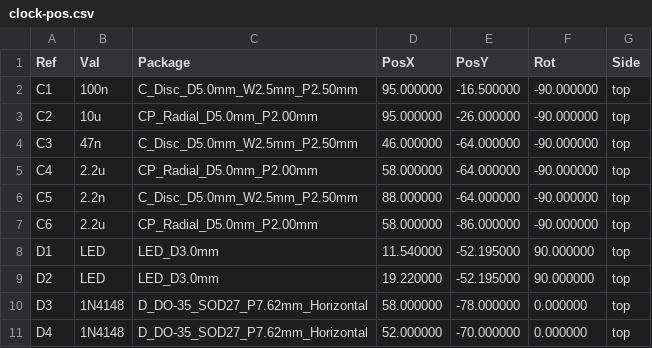
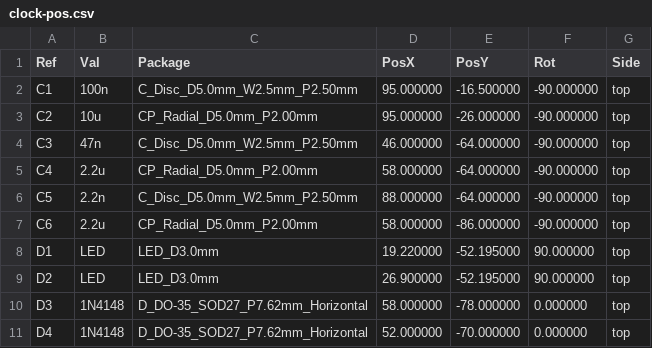
Before and after one commit to nikolafilip/nibble, a CSV file: cards/clock/fab/clock-pos.csv, drawn as a sheet; only a part is shown; the diff covers the shown part only.

```diff
--- a/cards/clock/fab/clock-pos.csv
+++ b/cards/clock/fab/clock-pos.csv
@@ -7,4 +7,4 @@ Ref,Val,Package,PosX,PosY,Rot,Side
 "C6","2.2u","CP_Radial_D5.0mm_P2.00mm",58.000000,-86.000000,-90.000000,top
-"D1","LED","LED_D3.0mm",11.540000,-52.195000,90.000000,top
-"D2","LED","LED_D3.0mm",19.220000,-52.195000,90.000000,top
+"D1","LED","LED_D3.0mm",19.220000,-52.195000,90.000000,top
+"D2","LED","LED_D3.0mm",26.900000,-52.195000,90.000000,top
 "D3","1N4148","D_DO-35_SOD27_P7.62mm_Horizontal",58.000000,-78.000000,0.000000,top
```
Also changed, not shown: 2 added rows and 29 edited cells elsewhere in this file, cards/clock/fab/clock-bom.csv, cards/panela/fab/panela-bom.csv, 46 other files.
